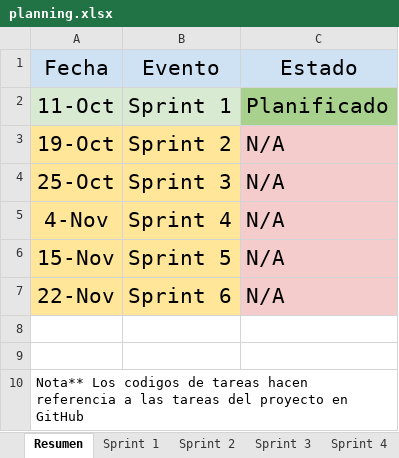
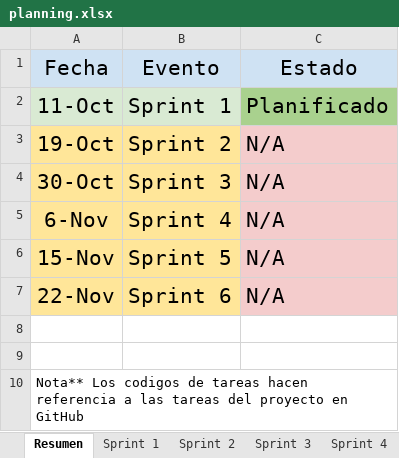
Before and after one commit to josvilgar1/Acme-FleaMarket, an Excel workbook: planning.xlsx, sheet Resumen, drawn as a sheet; values as stored, in another font and other column widths than the file's, no borders; the diff names each change by its address in the sheet, - before the commit and + after, or states it on an @@ line.

```diff
--- a/planning.xlsx (sheet Resumen)
+++ b/planning.xlsx (sheet Resumen)
-A4: 25-Oct
+A4: 30-Oct
-A5: 4-Nov
+A5: 6-Nov
```
Also changed, not shown: sheet Sprint 3, sheet Sprint 4, 1 other file.
